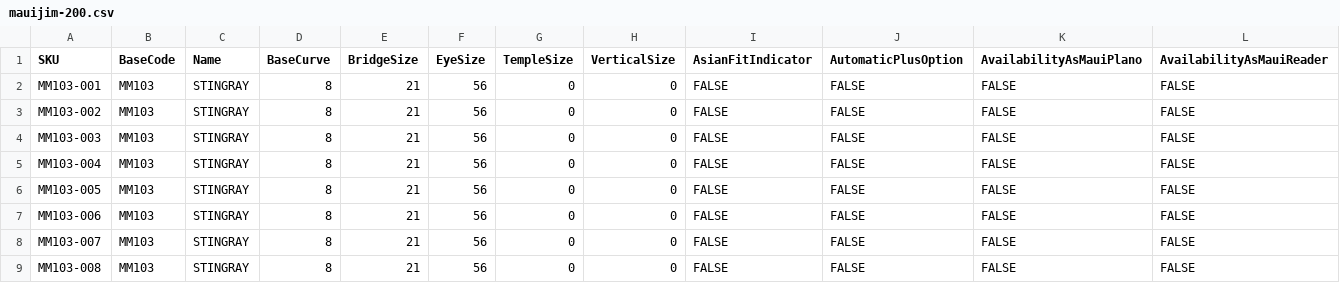
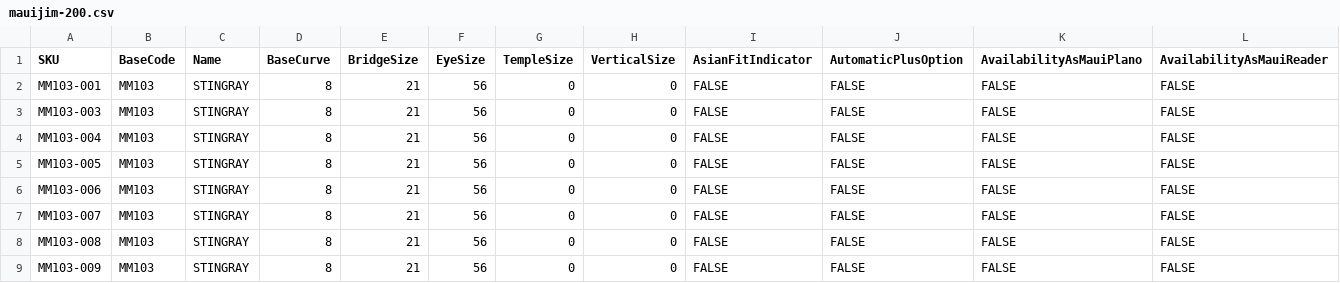
Before and after one commit to kenrazo/MyData, a CSV file: mauijim-200.csv, drawn as a sheet; only a part is shown; the shorter side is filled out with more unchanged rows; rows hold the shown columns only; the diff names each change by its address in the sheet, - before the commit and + after, or states it on an @@ line.

Commit message:
Update mauijim-200.csv

```diff
--- a/mauijim-200.csv
+++ b/mauijim-200.csv
-row 3: MM103-002 | MM103 | STINGRAY | 8 | 21 | 56 | 0 | 0 | FALSE | FALSE | FALSE | FALSE
```
